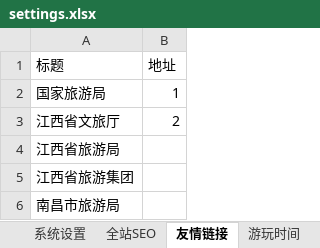
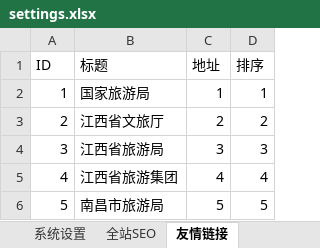
Before and after one commit to ZhiXiao-Lin/nestify, an Excel workbook: server/seeds/settings.xlsx, sheet 友情链接, drawn as a sheet; values as stored, in another font and other column widths than the file's, no borders; addresses are those after the commit; the diff names each change by its address in the sheet, - before the commit and + after, or states it on an @@ line.

```diff
--- a/server/seeds/settings.xlsx (sheet 友情链接)
+++ b/server/seeds/settings.xlsx (sheet 友情链接)
-sheet tab: 游玩时间
+column A (ID), rows 2-6: 1 | 2 | 3 | 4 | 5
+column D (排序), rows 2-6: 1 | 2 | 3 | 4 | 5
-C4 (地址): (empty)
+C4 (地址): 3
-C5 (地址): (empty)
+C5 (地址): 4
-C6 (地址): (empty)
+C6 (地址): 5
```
Also changed, not shown: sheet 系统设置, 4 other files.
